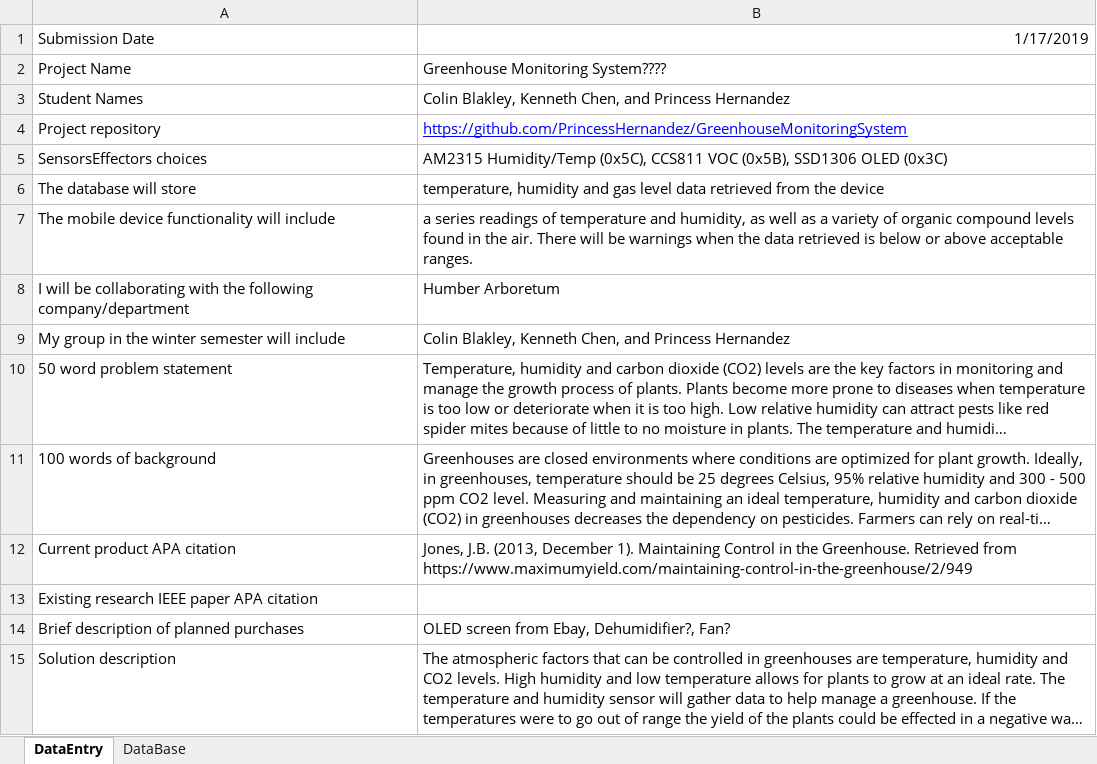
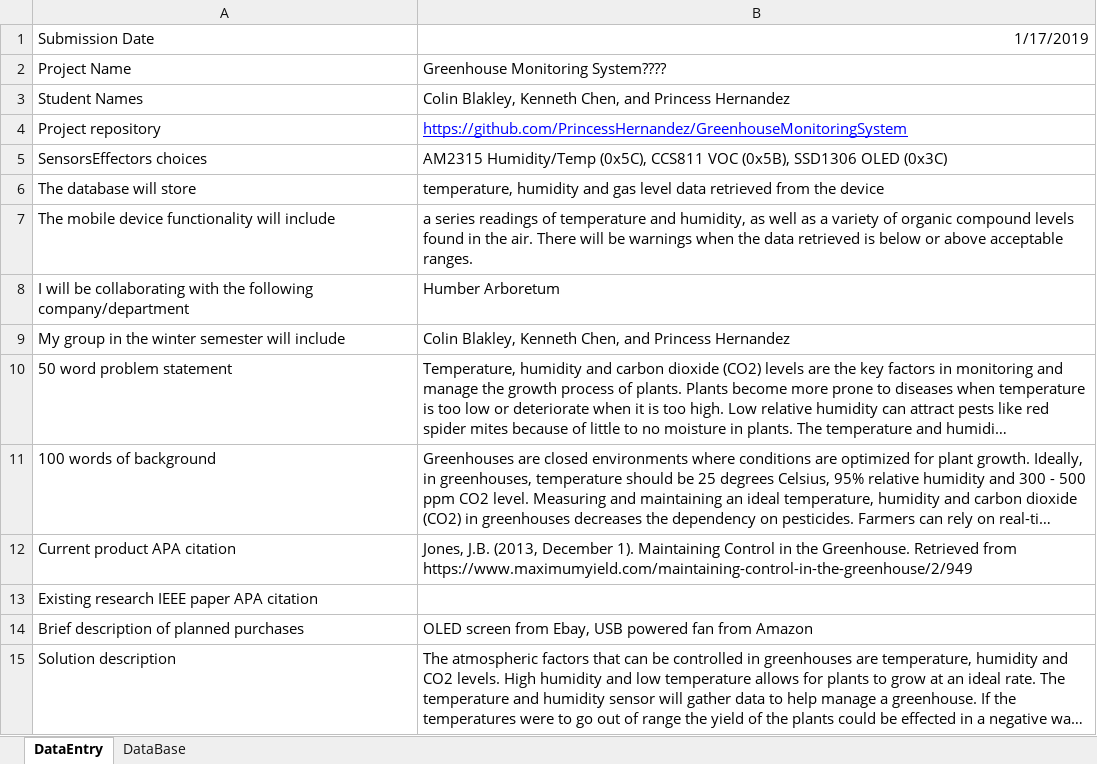
Before and after one commit to PrincessHernandez/GreenhouseMonitoringSystem, an Excel workbook: documentation/Proposal/ProposalContentStudentNameRev03.xlsx, sheet DataEntry, drawn as a sheet; long unchanged cells end in …; values as stored, in another font and other column widths than the file's, no borders; the diff names each change by its address in the sheet, - before the commit and + after, or states it on an @@ line.

Commit message:
Add files via upload

```diff
--- a/documentation/Proposal/ProposalContentStudentNameRev03.xlsx (sheet DataEntry)
+++ b/documentation/Proposal/ProposalContentStudentNameRev03.xlsx (sheet DataEntry)
-B14: …from Ebay, Dehumidifier?, Fan?
+B14: …from Ebay, USB powered fan from Amazon
```
Also changed, not shown: sheet DataBase.
